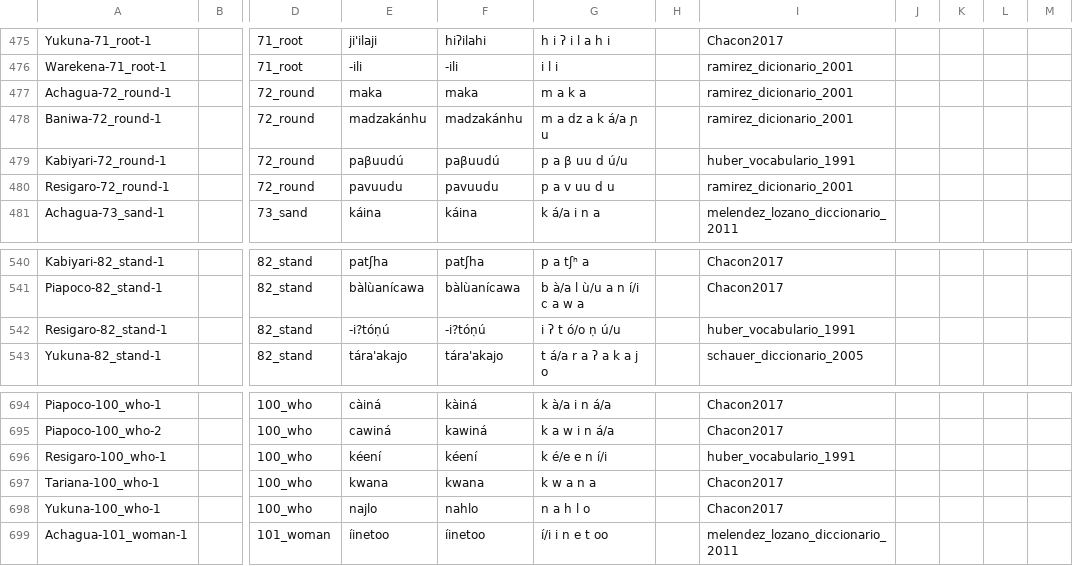
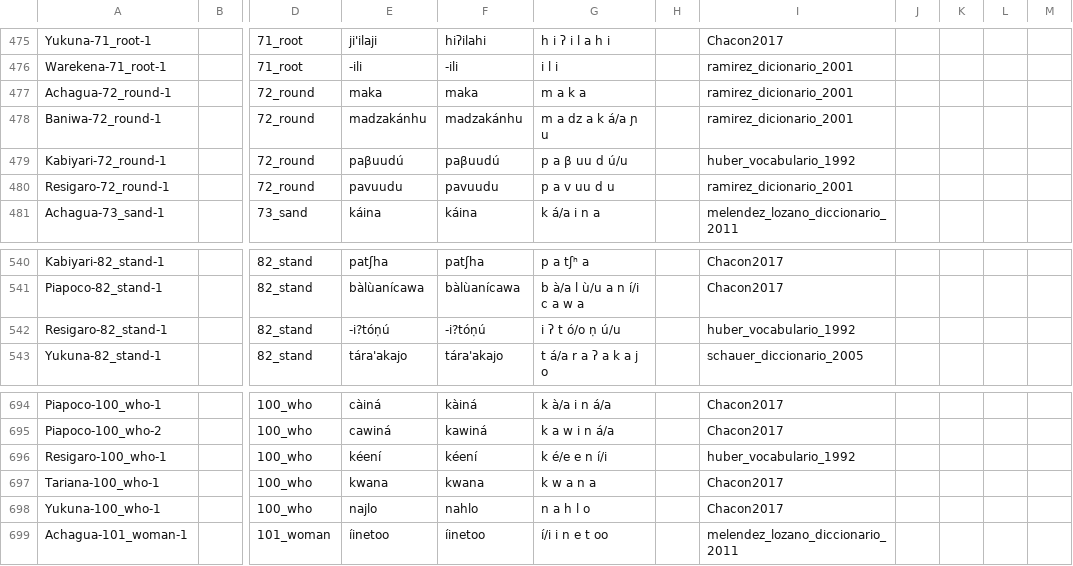
Before and after one commit to lexibank/chaconarawakan, a CSV file: cldf/forms.csv, drawn as a sheet; only a part is shown, gaps mark what is left out; the diff covers the shown part only; the diff names each change by its address in the sheet, - before the commit and + after, or states it on an @@ line.

```diff
--- a/cldf/forms.csv
+++ b/cldf/forms.csv
-I479: huber_vocabulario_1991
+I479: huber_vocabulario_1992
-I542: huber_vocabulario_1991
+I542: huber_vocabulario_1992
-I696: huber_vocabulario_1991
+I696: huber_vocabulario_1992
```
Also changed, not shown: 15 edited cells elsewhere in this file, cldf/languages.csv, 9 other files.
